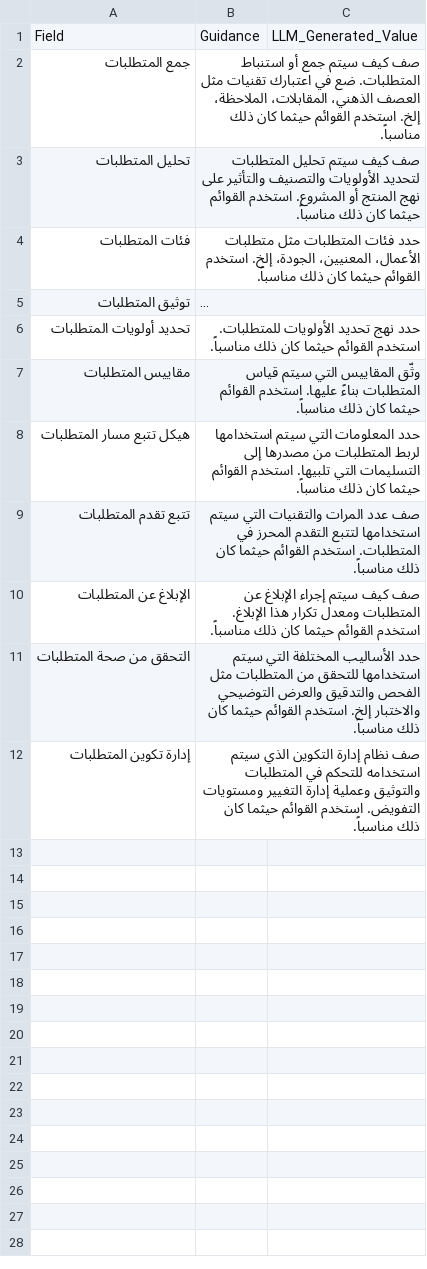
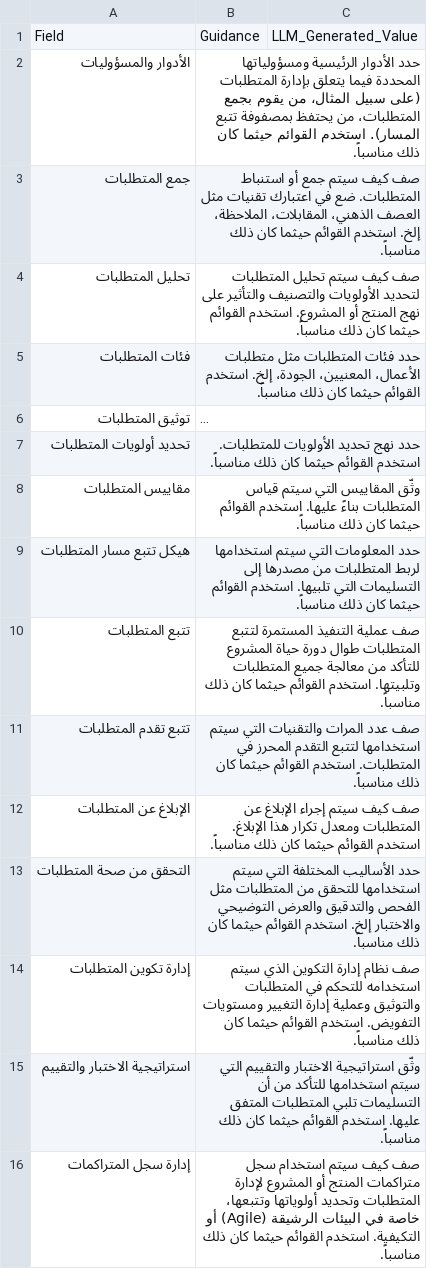
Before and after one commit to fakhruldeen/Tasleemat, a CSV file: forms/ar/04_التخطيط/02_النطاق/02_خطة_إدارة_المتطلبات/04_02_02_خطة_إدارة_المتطلبات.csv, drawn as a sheet; long unchanged cells end in …; the diff names each change by its address in the sheet, - before the commit and + after, or states it on an @@ line.

Commit message:
feat(forms): inject 4 new PMBOK sections into Requirements Management Plan (Roles, Tracing, Testing, Backlog)

```diff
--- a/forms/ar/04_التخطيط/02_النطاق/02_خطة_إدارة_المتطلبات/04_02_02_خطة_إدارة_المتطلبات.csv
+++ b/forms/ar/04_التخطيط/02_النطاق/02_خطة_إدارة_المتطلبات/04_02_02_خطة_إدارة_المتطلبات.csv
+row 2: الأدوار والمسؤوليات | حدد الأدوار الرئيسية ومسؤولياتها المحددة فيما يتعلق بإدارة المتطلبات (على سبيل المثال، من يقوم بجمع المتطلبات، من يحتفظ بمصفوفة تتبع المسار). استخدم القوائم حيثما كان ذلك مناسباً.
+row 10: تتبع المتطلبات | صف عملية التنفيذ المستمرة لتتبع المتطلبات طوال دورة حياة المشروع للتأكد من معالجة جميع المتطلبات وتلبيتها. استخدم القوائم حيثما كان ذلك مناسباً.
+row 15: استراتيجية الاختبار والتقييم | وثّق استراتيجية الاختبار والتقييم التي سيتم استخدامها للتأكد من أن التسليمات تلبي المتطلبات المتفق عليها. استخدم القوائم حيثما كان ذلك مناسباً.
+row 16: إدارة سجل المتراكمات | صف كيف سيتم استخدام سجل متراكمات المنتج أو المشروع لإدارة المتطلبات وتحديد أولوياتها وتتبعها، خاصة في البيئات الرشيقة (Agile) أو التكيفية. استخدم القوائم حيثما كان ذلك مناسباً.
```
Also changed, not shown: forms/04_Planning/02_Scope/02_Requirements_Management_Plan/04_02_02_Requirements_Management_Plan.csv, 8 other files.
